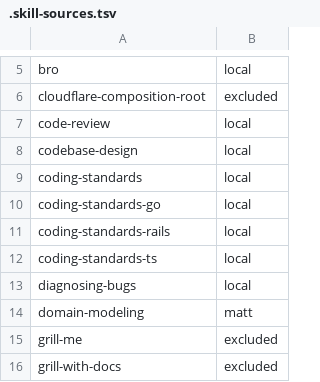
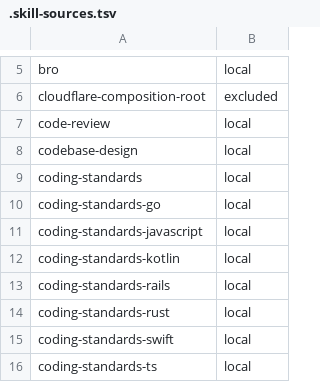
Before and after one commit to manifoldfrs/dotfiles, a TSV file: stow/agents/.agents/skills/.skill-sources.tsv, drawn as a sheet; only a part is shown, gaps mark what is left out; the shorter side is filled out with more unchanged rows; the diff covers the shown part only.

```diff
--- a/stow/agents/.agents/skills/.skill-sources.tsv
+++ b/stow/agents/.agents/skills/.skill-sources.tsv
@@ -10,3 +10,7 @@ coding-standards	local
 coding-standards-go	local
+coding-standards-javascript	local
+coding-standards-kotlin	local
 coding-standards-rails	local
+coding-standards-rust	local
+coding-standards-swift	local
 coding-standards-ts	local
```
Also changed, not shown: 7 added rows and 2 edited cells elsewhere in this file, 53 other files.
